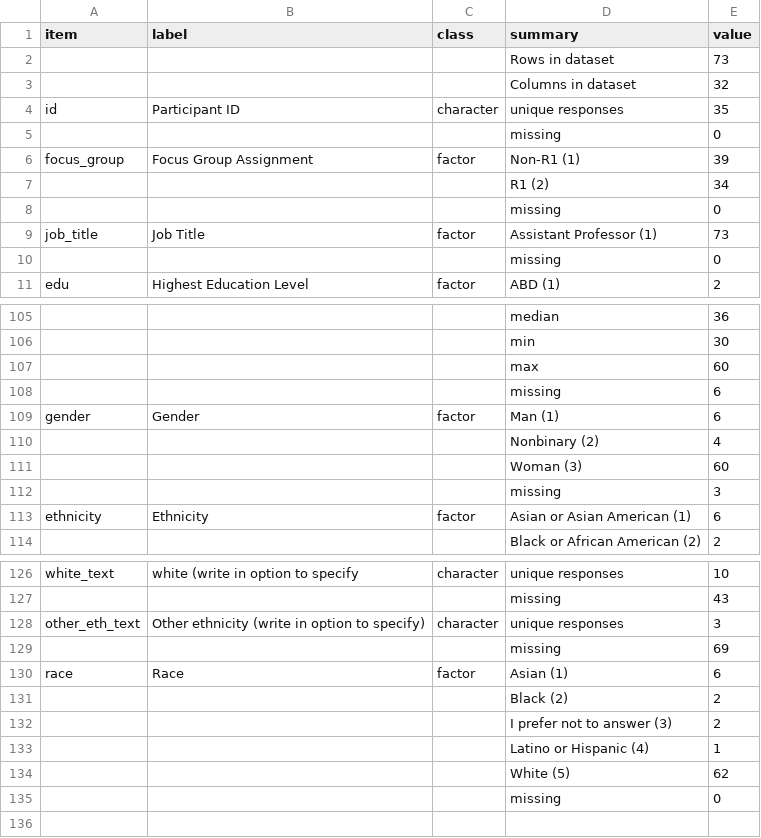
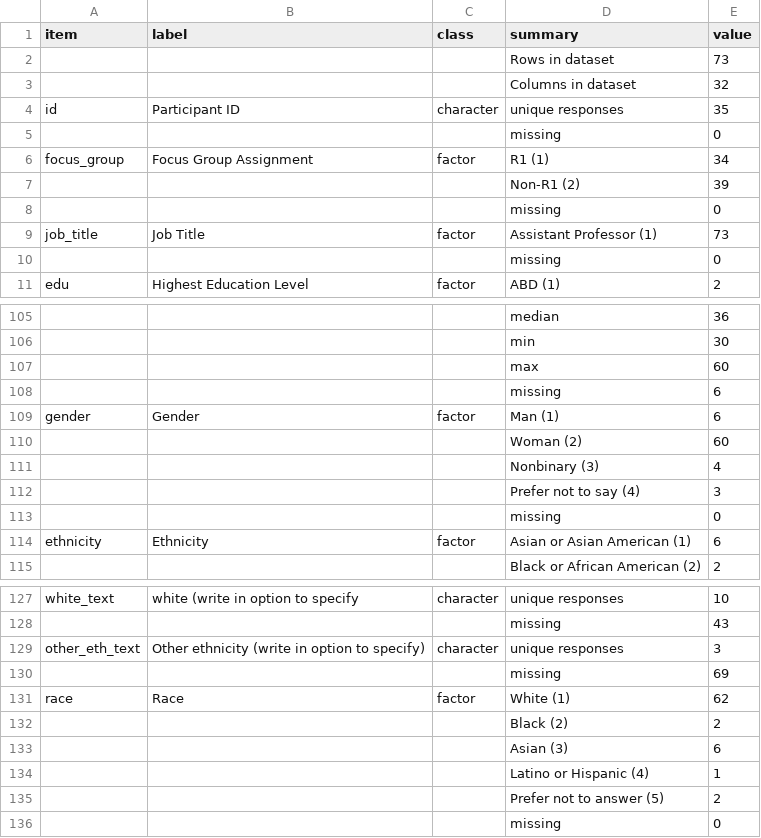
Before and after one commit to AustinRThompson/OS-Focus-Group-Study, a CSV file: Data/Prepped Data/demo_cleaned_dictionary.csv, drawn as a sheet; only a part is shown, gaps mark what is left out; removed rows and columns are numbered as before the commit, all else as after; the diff names each change by its address in the sheet, - before the commit and + after, or states it on an @@ line.

```diff
--- a/Data/Prepped Data/demo_cleaned_dictionary.csv
+++ b/Data/Prepped Data/demo_cleaned_dictionary.csv
-D6 (summary): Non-R1 (1)
+D6 (summary): R1 (1)
-E6 (value): 39
+E6 (value): 34
-row 7:  |  |  | R1 (2) | 34
+row 7:  |  |  | Non-R1 (2) | 39
+row 110:  |  |  | Woman (2) | 60
-D111 (summary): Nonbinary (2)
+D111 (summary): Nonbinary (3)
-row 111:  |  |  | Woman (3) | 60
-D112 (summary): missing
+D112 (summary): Prefer not to say (4)
+row 113:  |  |  | missing | 0
-D131 (summary): Asian (1)
+D131 (summary): White (1)
-E131 (value): 6
+E131 (value): 62
-row 132:  |  |  | I prefer not to answer (3) | 2
+row 133:  |  |  | Asian (3) | 6
-row 134:  |  |  | White (5) | 62
+row 135:  |  |  | Prefer not to answer (5) | 2
```
Also changed, not shown: Data/Prepped Data/demo_cleaned.csv, 6 other files.
